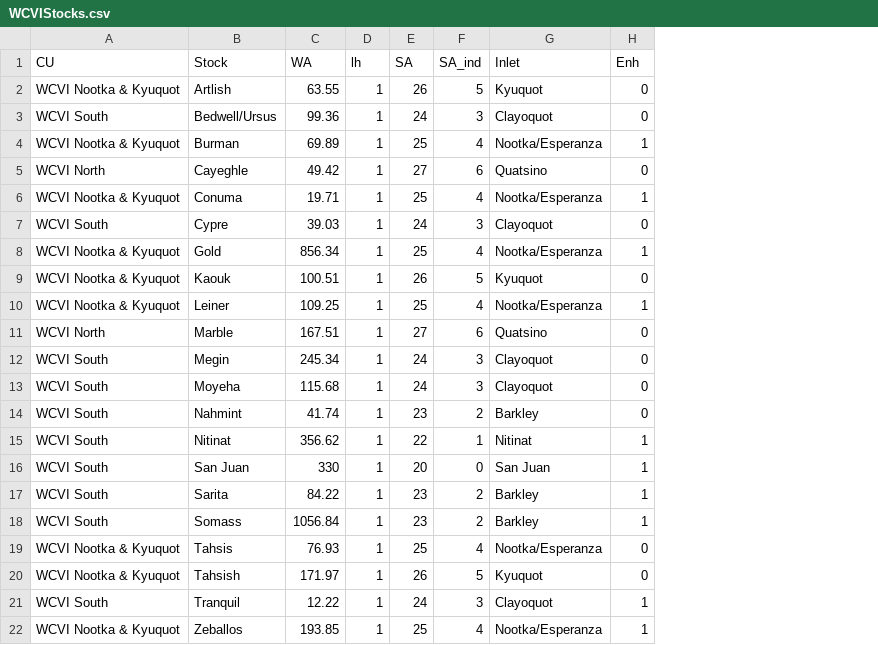
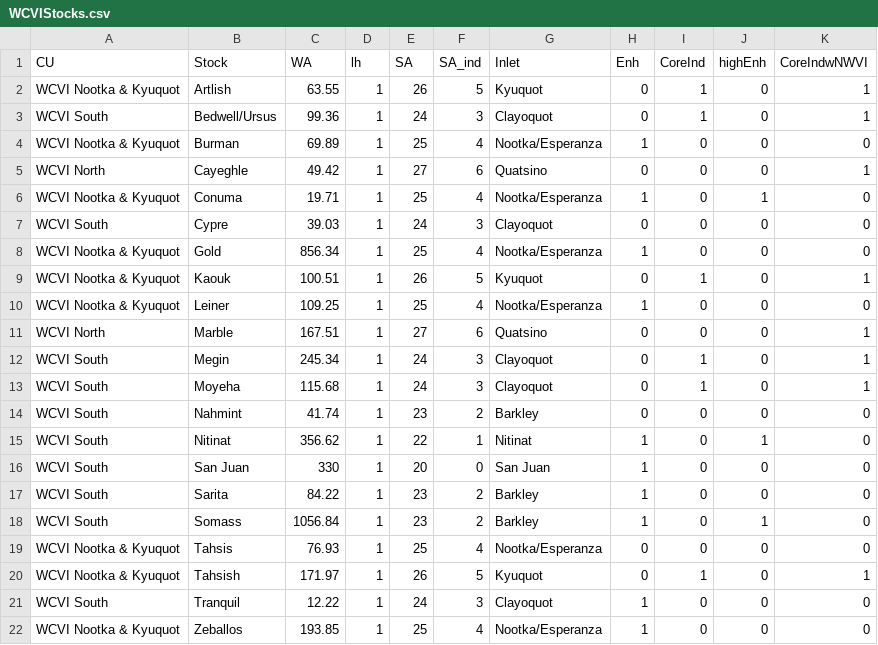
Before and after one commit to carrieholt/Watershed-Area-Model, a CSV file: DataIn/WCVIStocks.csv, drawn as a sheet; the diff names each change by its address in the sheet, - before the commit and + after, or states it on an @@ line.

```diff
--- a/DataIn/WCVIStocks.csv
+++ b/DataIn/WCVIStocks.csv
+column I (CoreInd), rows 2-22: 1 | 1 | 0 | 0 | 0 | 0 | 0 | 1 | 0 | 0 | 1 | 1 | 0 | 0 | 0 | 0 | 0 | 0 | 1 | 0 | 0
+column J (highEnh), rows 2-22: 0 | 0 | 0 | 0 | 1 | 0 | 0 | 0 | 0 | 0 | 0 | 0 | 0 | 1 | 0 | 0 | 1 | 0 | 0 | 0 | 0
+column K (CoreIndwNWVI), rows 2-22: 1 | 1 | 0 | 1 | 0 | 0 | 0 | 1 | 0 | 1 | 1 | 1 | 0 | 0 | 0 | 0 | 0 | 0 | 1 | 0 | 0
```
Also changed, not shown: DataOut/WCVI_SMSY_wEnh_wBC.csv, 4 other files.
